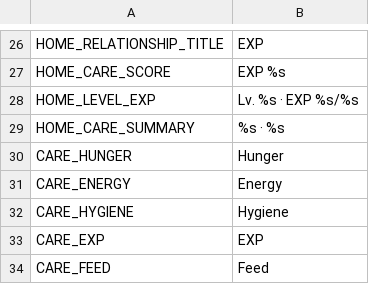
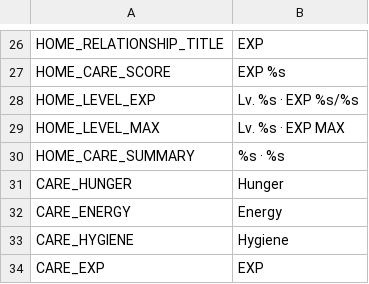
Before and after one commit to ryansetia1/Scanima, a CSV file: game/locales/ui.csv, drawn as a sheet; only a part is shown, gaps mark what is left out; the shorter side is filled out with more unchanged rows; the diff names each change by its address in the sheet, - before the commit and + after, or states it on an @@ line.

Commit message:
Implement tiered experience system and update battle mechanics. Introduced a new experience calculation method that scales with player level, enhancing the leveling process. Updated battle rewards to reflect opponent level and difficulty, ensuring a more dynamic experience. Revised documentation to clarify the new experience mechanics and updated tests to validate functionality across scenarios.

```diff
--- a/game/locales/ui.csv
+++ b/game/locales/ui.csv
+row 29: HOME_LEVEL_MAX | Lv. %s · EXP MAX
```
Also changed, not shown: 16 other files.
